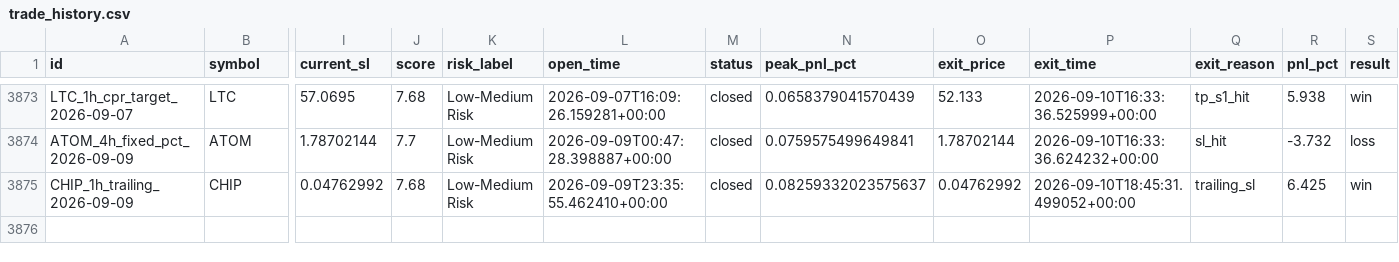
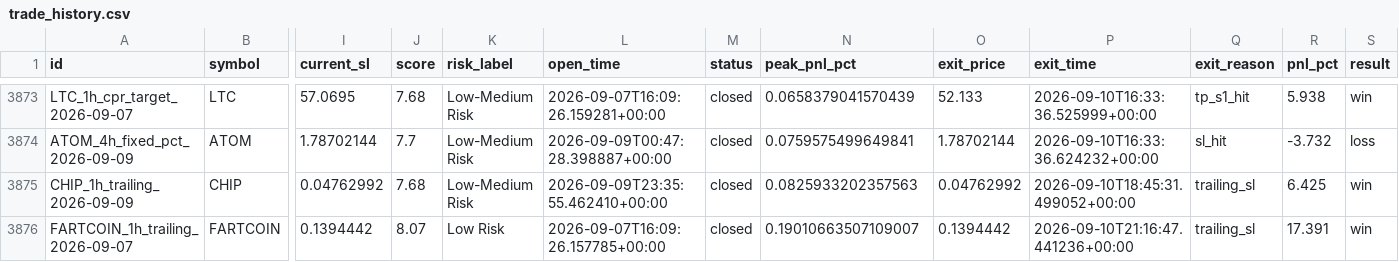
Before and after one commit to raamdhul-star/varam-dynamics-bot, a CSV file: results/paper_trades/trade_history.csv, drawn as a sheet; only a part is shown, gaps mark what is left out; rows hold the shown columns only; the diff names each change by its address in the sheet, - before the commit and + after, or states it on an @@ line.

```diff
--- a/results/paper_trades/trade_history.csv
+++ b/results/paper_trades/trade_history.csv
-N3875 (peak_pnl_pct): 0.08259332023575637
+N3875 (peak_pnl_pct): 0.0825933202357563
+row 3876: FARTCOIN_1h_trailing_2026-09-07 | FARTCOIN | 0.1394442 | 8.07 | Low Risk | 2026-09-07T16:09:26.157785+00:00 | closed | 0.19010663507109007 | 0.1394442 | 2026-09-10T21:16:47.441236+00:00 | trailing_sl | 17.391 | win
```
Also changed, not shown: 2 other files.
